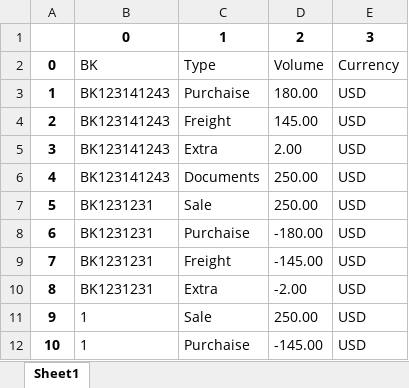
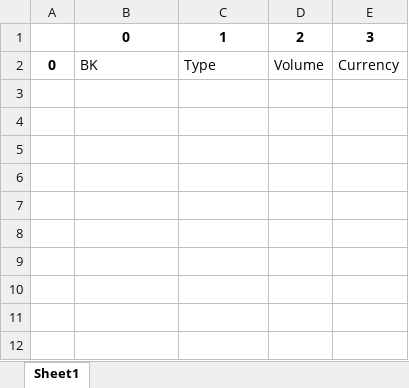
Before and after one commit to ilyashumilov/final, an Excel workbook: inputs/backup/MonthlyCosts.xlsx, sheet Sheet1, drawn as a sheet; values as stored, in another font and other column widths than the file's, no borders; the diff names each change by its address in the sheet, - before the commit and + after, or states it on an @@ line.

```diff
--- a/inputs/backup/MonthlyCosts.xlsx (sheet Sheet1)
+++ b/inputs/backup/MonthlyCosts.xlsx (sheet Sheet1)
-row 3: 1 | BK123141243 | Purchaise | 180.00 | USD
-row 4: 2 | BK123141243 | Freight | 145.00 | USD
-row 5: 3 | BK123141243 | Extra | 2.00 | USD
-row 6: 4 | BK123141243 | Documents | 250.00 | USD
-row 7: 5 | BK1231231 | Sale | 250.00 | USD
-row 8: 6 | BK1231231 | Purchaise | -180.00 | USD
-row 9: 7 | BK1231231 | Freight | -145.00 | USD
-row 10: 8 | BK1231231 | Extra | -2.00 | USD
-row 11: 9 | 1 | Sale | 250.00 | USD
-row 12: 10 | 1 | Purchaise | -145.00 | USD
```
Also changed, not shown: inputs/backup/Claims.xlsx, inputs/backup/Monthly.xlsx, 26 other files.
